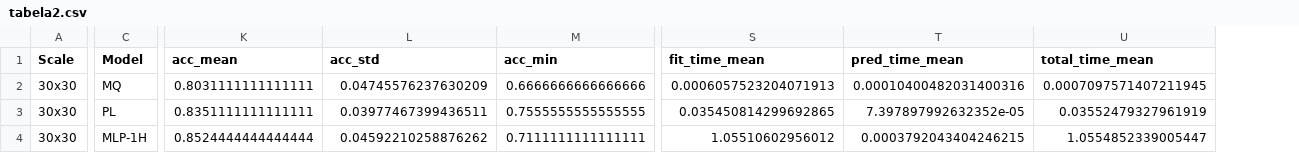
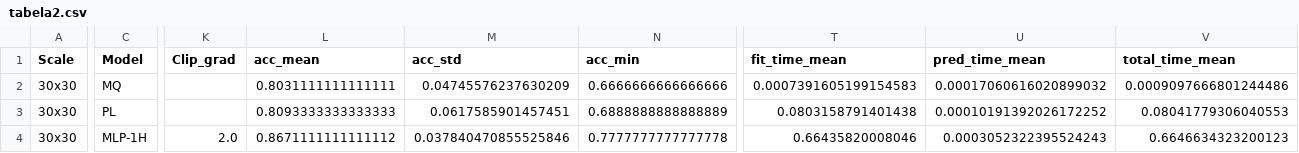
Before and after one commit to LucasJLBraz/Trabalhos_IC_Aplicada, a CSV file: results/TC2/tabela2.csv, drawn as a sheet; only a part is shown, gaps mark what is left out; addresses are those after the commit; the diff covers the shown part only; the diff names each change by its address in the sheet, - before the commit and + after, or states it on an @@ line.

```diff
--- a/results/TC2/tabela2.csv
+++ b/results/TC2/tabela2.csv
+column K (Clip_grad), row 4: 2.0
-T2 (fit_time_mean): 0.0006057523204071913
+T2 (fit_time_mean): 0.0007391605199154583
-U2 (pred_time_mean): 0.00010400482031400316
+U2 (pred_time_mean): 0.00017060616020899032
-V2 (total_time_mean): 0.0007097571407211945
+V2 (total_time_mean): 0.0009097666801244486
-L3 (acc_mean): 0.8351111111111111
+L3 (acc_mean): 0.8093333333333333
-M3 (acc_std): 0.03977467399436511
+M3 (acc_std): 0.0617585901457451
-N3 (acc_min): 0.7555555555555555
+N3 (acc_min): 0.6888888888888889
-T3 (fit_time_mean): 0.035450814299692865
+T3 (fit_time_mean): 0.0803158791401438
-U3 (pred_time_mean): 7.397897992632352e-05
+U3 (pred_time_mean): 0.00010191392026172252
-V3 (total_time_mean): 0.03552479327961919
+V3 (total_time_mean): 0.08041779306040553
-L4 (acc_mean): 0.8524444444444444
+L4 (acc_mean): 0.8671111111111112
-M4 (acc_std): 0.04592210258876262
+M4 (acc_std): 0.037840470855525846
-N4 (acc_min): 0.7111111111111111
+N4 (acc_min): 0.7777777777777778
-T4 (fit_time_mean): 1.05510602956012
+T4 (fit_time_mean): 0.66435820008046
-U4 (pred_time_mean): 0.0003792043404246215
+U4 (pred_time_mean): 0.0003052322395524243
-V4 (total_time_mean): 1.0554852339005447
+V4 (total_time_mean): 0.6646634323200123
```
Also changed, not shown: 29 edited cells elsewhere in this file, results/TC2/tabela1.csv, results/TC2/tabela3.csv, 27 other files.
